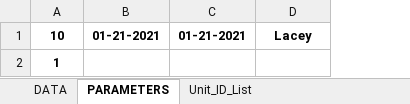
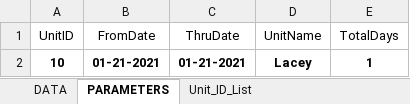
Before and after one commit to mitchmess/CSG-INTEROP-V1.0, an Excel workbook: WindowsApp1/Resources/CRIB SHEET API.xlsx, sheet PARAMETERS, drawn as a sheet; values as stored, in another font and other column widths than the file's, no borders; removed rows and columns are numbered as before the commit, all else as after; the diff names each change by its address in the sheet, - before the commit and + after, or states it on an @@ line.

```diff
--- a/WindowsApp1/Resources/CRIB SHEET API.xlsx (sheet PARAMETERS)
+++ b/WindowsApp1/Resources/CRIB SHEET API.xlsx (sheet PARAMETERS)
+column E, row 2: 1
+row 1: UnitID | FromDate | ThruDate | UnitName | TotalDays
-row 2: 1
```
Also changed, not shown: 3 other files.
